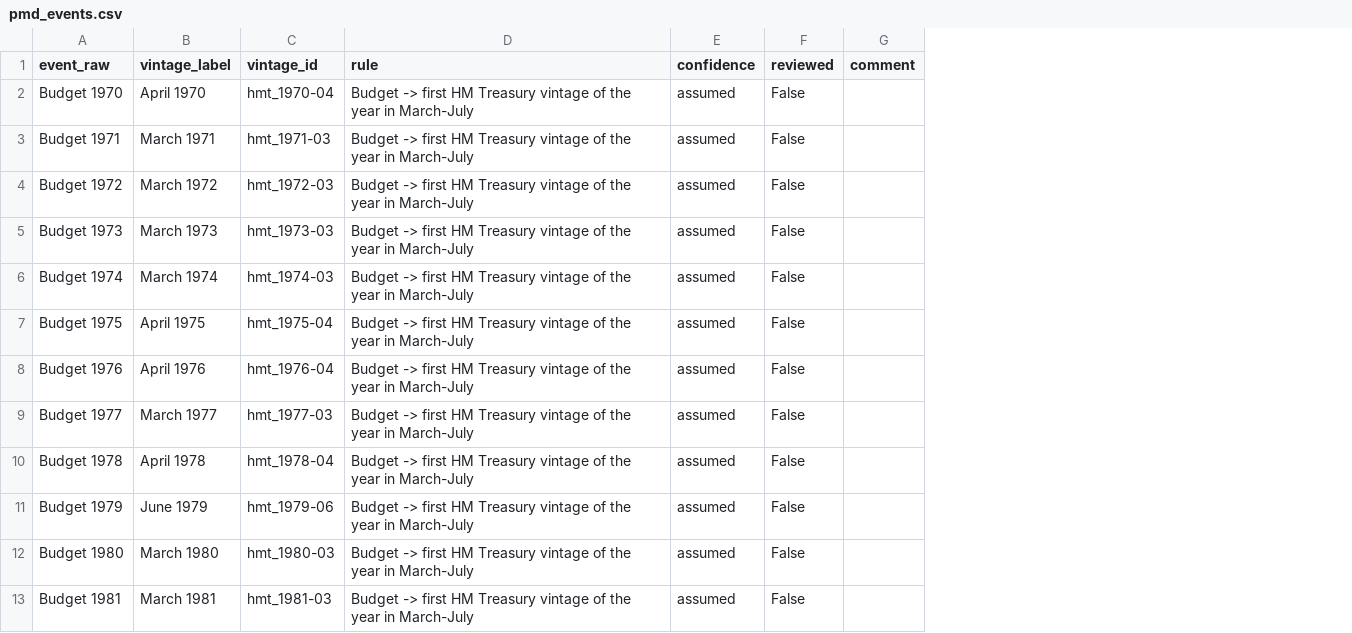
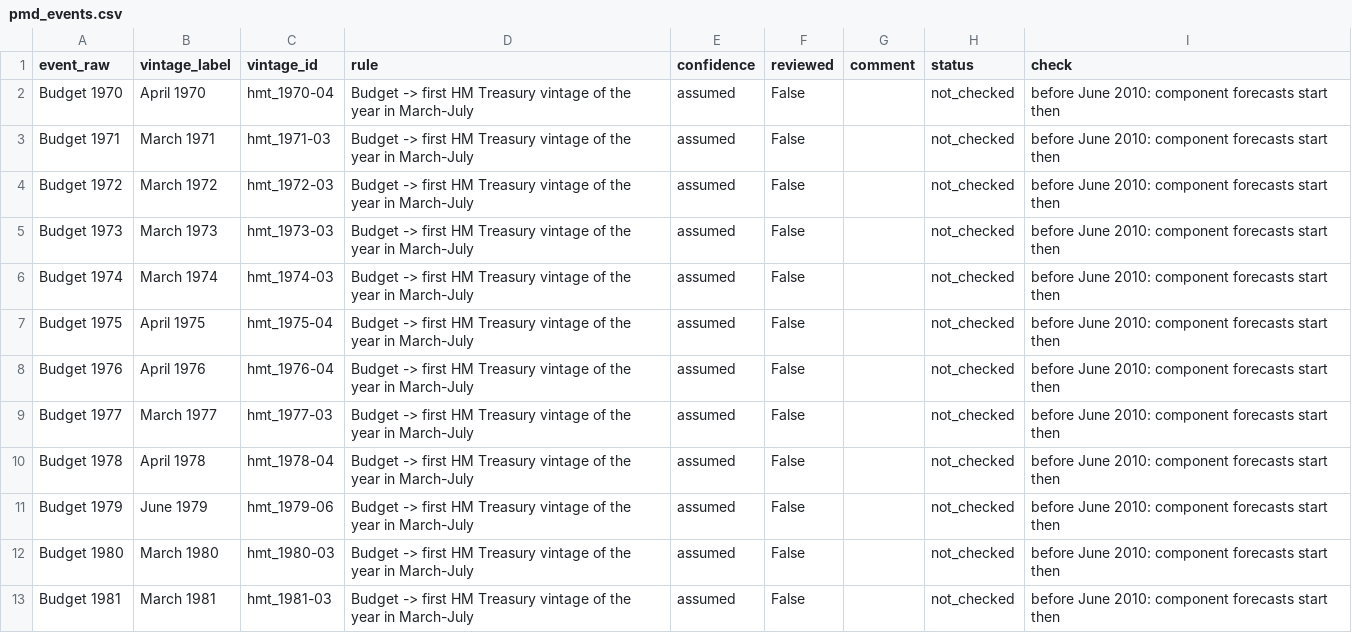
Before and after one commit to teoPazera/forecast-vintage-datasets, a CSV file: crosswalks/pmd_events.csv, drawn as a sheet; only a part is shown; the diff names each change by its address in the sheet, - before the commit and + after, or states it on an @@ line.

```diff
--- a/crosswalks/pmd_events.csv
+++ b/crosswalks/pmd_events.csv
+column H (status), rows 2-13: all not_checked
+column I (check), rows 2-13: all before June 2010: component forecasts start then
```
Also changed, not shown: 11 other files.
